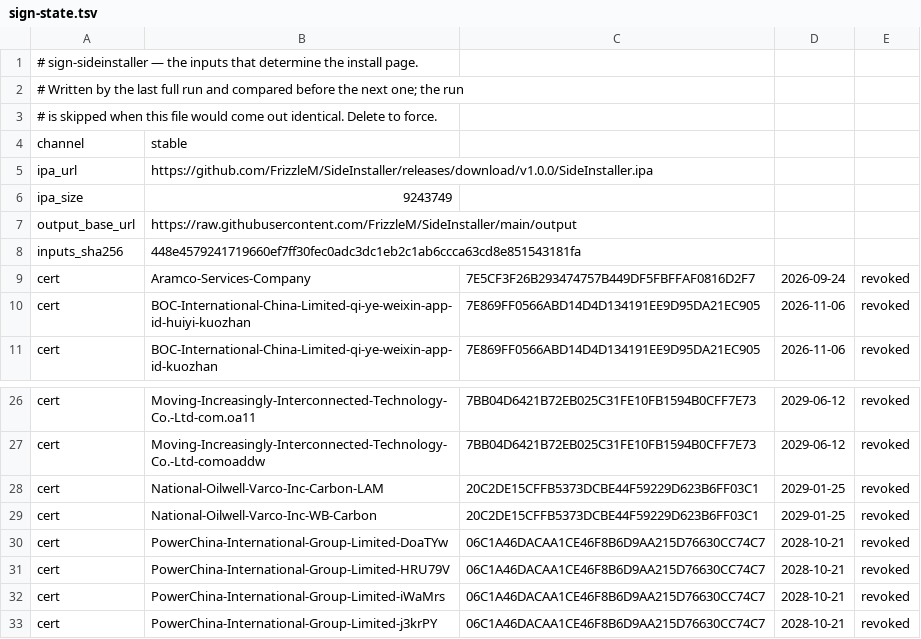
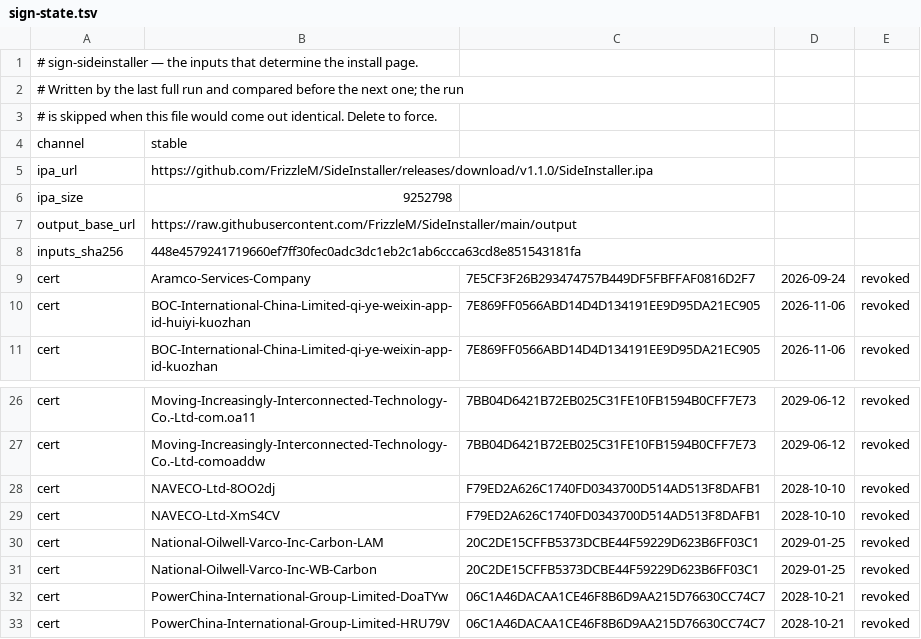
Before and after one commit to FrizzleM/SideInstaller, a TSV file: output/sign-state.tsv, drawn as a sheet; only a part is shown, gaps mark what is left out; the shorter side is filled out with more unchanged rows.

```diff
--- a/output/sign-state.tsv
+++ b/output/sign-state.tsv
@@ -4,4 +4,4 @@
 channel	stable
-ipa_url	https://github.com/FrizzleM/SideInstaller/releases/download/v1.0.0/SideInstaller.ipa
-ipa_size	9243749
+ipa_url	https://github.com/FrizzleM/SideInstaller/releases/download/v1.1.0/SideInstaller.ipa
+ipa_size	9252798
 output_base_url	https://raw.githubusercontent.com/FrizzleM/SideInstaller/main/output
@@ -27,2 +27,4 @@ cert	Moving-Increasingly-Interconnected-Technology-Co.-Ltd-com.oa11	7BB04D6421B7
 cert	Moving-Increasingly-Interconnected-Technology-Co.-Ltd-comoaddw	7BB04D6421B72EB025C31FE10FB1594B0CFF7E73	2029-06-12	revoked
+cert	NAVECO-Ltd-8OO2dj	F79ED2A626C1740FD0343700D514AD513F8DAFB1	2028-10-10	revoked
+cert	NAVECO-Ltd-XmS4CV	F79ED2A626C1740FD0343700D514AD513F8DAFB1	2028-10-10	revoked
 cert	National-Oilwell-Varco-Inc-Carbon-LAM	20C2DE15CFFB5373DCBE44F59229D623B6FF03C1	2029-01-25	revoked
```
Also changed, not shown: output/certificate-validity.tsv, 32 other files.
